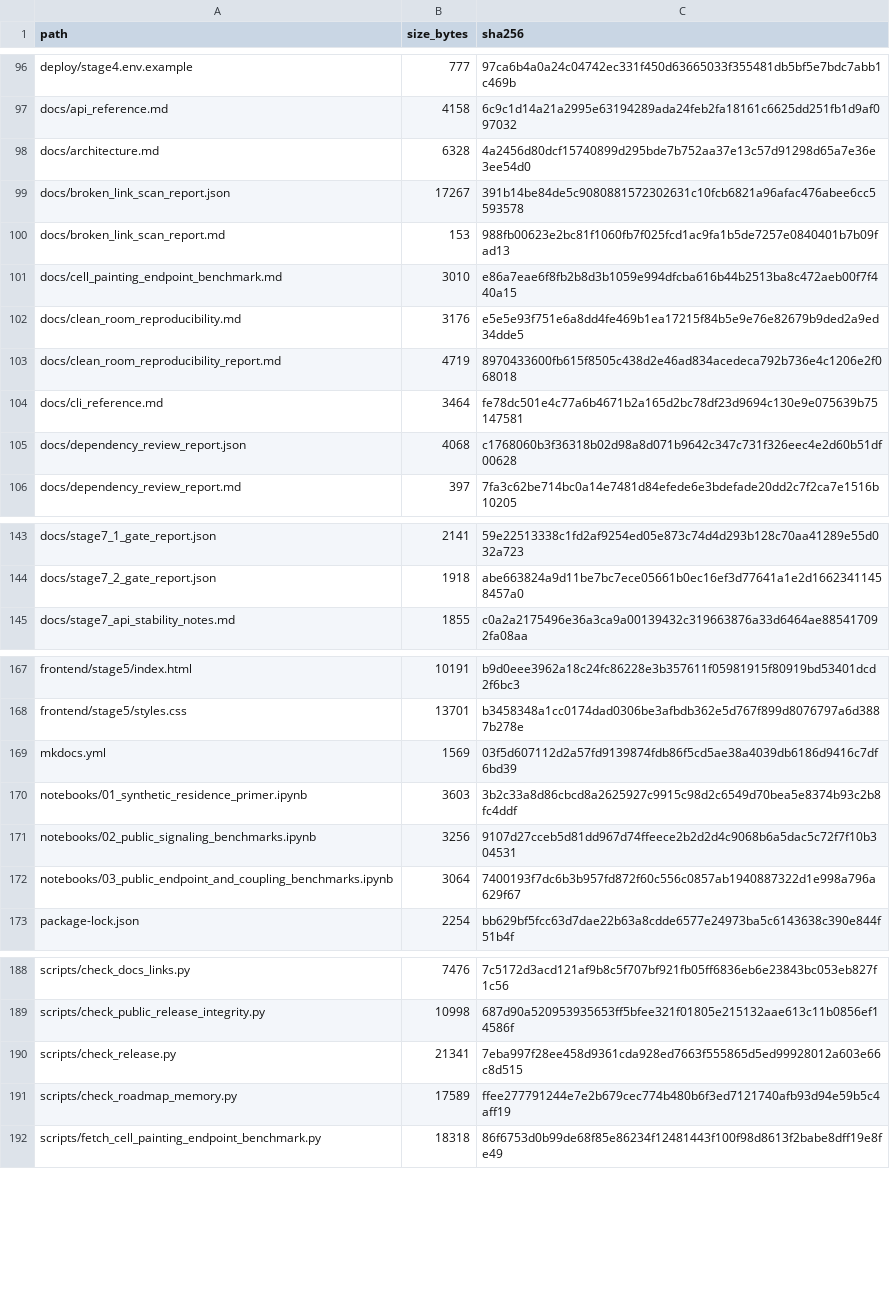
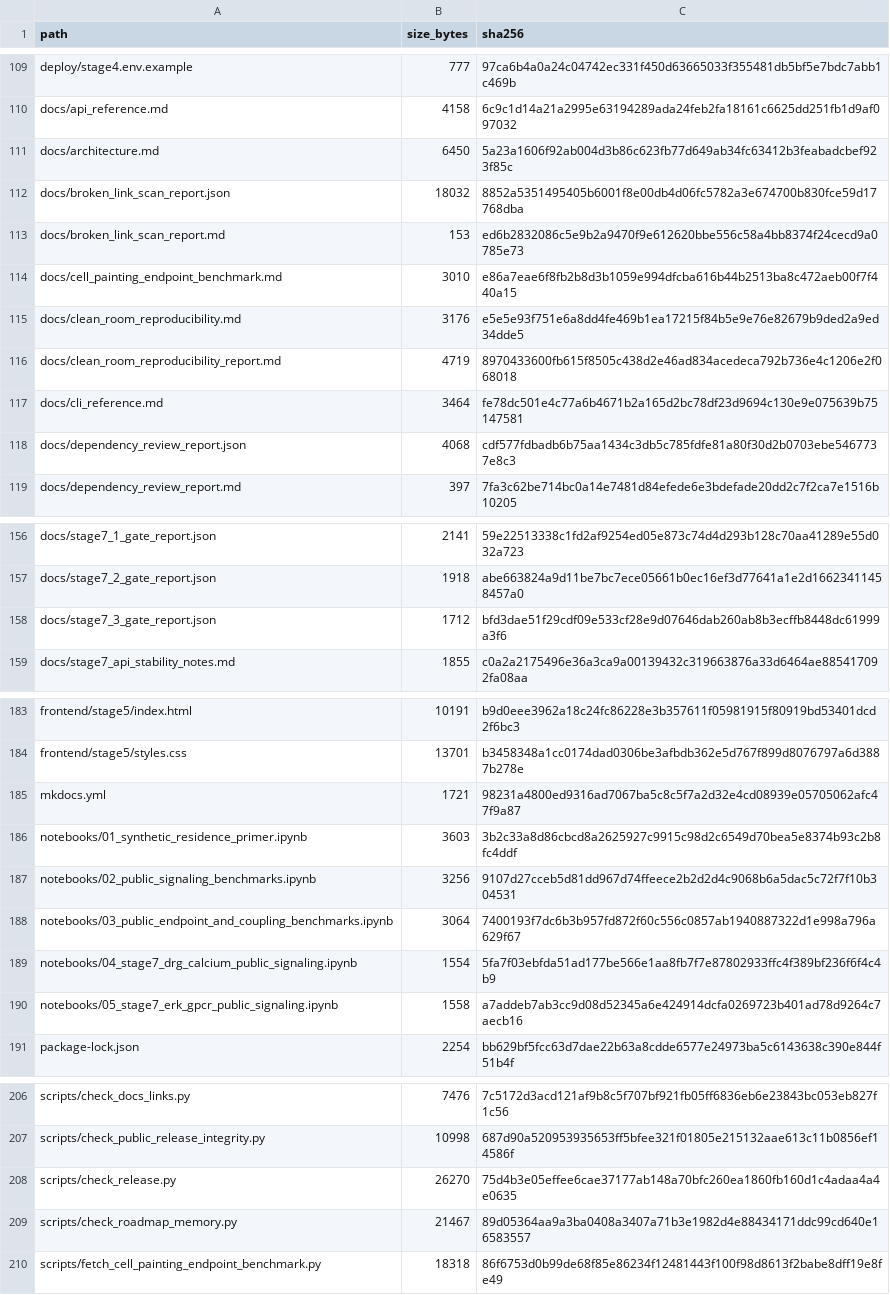
Before and after one commit to renatosocodato/rhodyn, a CSV file: docs/release_checksums.csv, drawn as a sheet; only a part is shown, gaps mark what is left out; the diff covers the shown part only.

Commit message:
Complete Stage 7.3 public signaling demonstrations

```diff
--- a/docs/release_checksums.csv
+++ b/docs/release_checksums.csv
@@ -97,5 +110,5 @@ deploy/stage4.env.example,777,97ca6b4a0a24c04742ec331f450d63665033f355481db5bf5e
 docs/api_reference.md,4158,6c9c1d14a21a2995e63194289ada24feb2fa18161c6625dd251fb1d9af097032
-docs/architecture.md,6328,4a2456d80dcf15740899d295bde7b752aa37e13c57d91298d65a7e36e3ee54d0
-docs/broken_link_scan_report.json,17267,391b14be84de5c9080881572302631c10fcb6821a96afac476abee6cc5593578
-docs/broken_link_scan_report.md,153,988fb00623e2bc81f1060fb7f025fcd1ac9fa1b5de7257e0840401b7b09fad13
+docs/architecture.md,6450,5a23a1606f92ab004d3b86c623fb77d649ab34fc63412b3feabadcbef923f85c
+docs/broken_link_scan_report.json,18032,8852a5351495405b6001f8e00db4d06fc5782a3e674700b830fce59d17768dba
+docs/broken_link_scan_report.md,153,ed6b2832086c5e9b2a9470f9e612620bbe556c58a4bb8374f24cecd9a0785e73
 docs/cell_painting_endpoint_benchmark.md,3010,e86a7eae6f8fb2b8d3b1059e994dfcba616b44b2513ba8c472aeb00f7f440a15
@@ -104,3 +117,3 @@ docs/clean_room_reproducibility_report.md,4719,8970433600fb615f8505c438d2e46ad83
 docs/cli_reference.md,3464,fe78dc501e4c77a6b4671b2a165d2bc78df23d9694c130e9e075639b75147581
-docs/dependency_review_report.json,4068,c1768060b3f36318b02d98a8d071b9642c347c731f326eec4e2d60b51df00628
+docs/dependency_review_report.json,4068,cdf577fdbadb6b75aa1434c3db5c785fdfe81a80f30d2b0703ebe5467737e8c3
 docs/dependency_review_report.md,397,7fa3c62be714bc0a14e7481d84efede6e3bdefade20dd2c7f2ca7e1516b10205
@@ -144,2 +157,3 @@ docs/stage7_1_gate_report.json,2141,59e22513338c1fd2af9254ed05e873c74d4d293b128c
 docs/stage7_2_gate_report.json,1918,abe663824a9d11be7bc7ece05661b0ec16ef3d77641a1e2d16623411458457a0
+docs/stage7_3_gate_report.json,1712,bfd3dae51f29cdf09e533cf28e9d07646dab260ab8b3ecffb8448dc61999a3f6
 docs/stage7_api_stability_notes.md,1855,c0a2a2175496e36a3ca9a00139432c319663876a33d6464ae885417092fa08aa
@@ -168,3 +184,3 @@ frontend/stage5/index.html,10191,b9d0eee3962a18c24fc86228e3b357611f05981915f8091
 frontend/stage5/styles.css,13701,b3458348a1cc0174dad0306be3afbdb362e5d767f899d8076797a6d3887b278e
-mkdocs.yml,1569,03f5d607112d2a57fd9139874fdb86f5cd5ae38a4039db6186d9416c7df6bd39
+mkdocs.yml,1721,98231a4800ed9316ad7067ba5c8c5f7a2d32e4cd08939e05705062afc47f9a87
 notebooks/01_synthetic_residence_primer.ipynb,3603,3b2c33a8d86cbcd8a2625927c9915c98d2c6549d70bea5e8374b93c2b8fc4ddf
@@ -172,2 +188,4 @@ notebooks/02_public_signaling_benchmarks.ipynb,3256,9107d27cceb5d81dd967d74ffeec
 notebooks/03_public_endpoint_and_coupling_benchmarks.ipynb,3064,7400193f7dc6b3b957fd872f60c556c0857ab1940887322d1e998a796a629f67
+notebooks/04_stage7_drg_calcium_public_signaling.ipynb,1554,5fa7f03ebfda51ad177be566e1aa8fb7f7e87802933ffc4f389bf236f6f4c4b9
+notebooks/05_stage7_erk_gpcr_public_signaling.ipynb,1558,a7addeb7ab3cc9d08d52345a6e424914dcfa0269723b401ad78d9264c7aecb16
 package-lock.json,2254,bb629bf5fcc63d7dae22b63a8cdde6577e24973ba5c6143638c390e844f51b4f
@@ -189,4 +207,4 @@ scripts/check_docs_links.py,7476,7c5172d3acd121af9b8c5f707bf921fb05ff6836eb6e238
 scripts/check_public_release_integrity.py,10998,687d90a520953935653ff5bfee321f01805e215132aae613c11b0856ef14586f
-scripts/check_release.py,21341,7eba997f28ee458d9361cda928ed7663f555865d5ed99928012a603e66c8d515
-scripts/check_roadmap_memory.py,17589,ffee277791244e7e2b679cec774b480b6f3ed7121740afb93d94e59b5c4aff19
+scripts/check_release.py,26270,75d4b3e05effee6cae37177ab148a70bfc260ea1860fb160d1c4adaa4a4e0635
+scripts/check_roadmap_memory.py,21467,89d05364aa9a3ba0408a3407a71b3e1982d4e88434171ddc99cd640e16583557
 scripts/fetch_cell_painting_endpoint_benchmark.py,18318,86f6753d0b99de68f85e86234f12481443f100f98d8613f2babe8dff19e8fe49
```
Also changed, not shown: 17 added rows and 14 edited cells elsewhere in this file, 38 other files.
